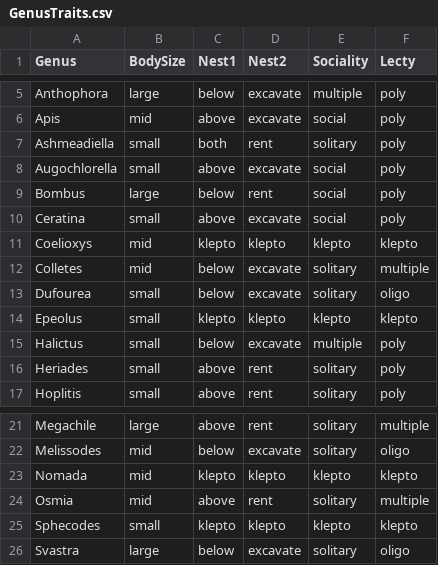
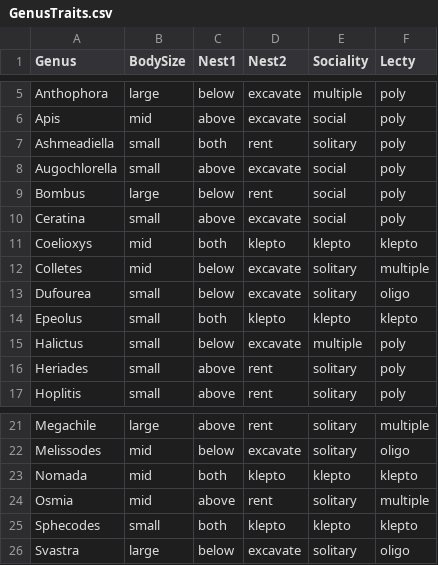
Before and after one commit to coradavies/Bee-Nutrition-Phenology, a CSV file: GenusTraits.csv, drawn as a sheet; only a part is shown, gaps mark what is left out.

```diff
--- a/GenusTraits.csv
+++ b/GenusTraits.csv
@@ -10,6 +10,6 @@ Bombus,large,below,rent,social,poly
 Ceratina,small,above,excavate,social,poly
-Coelioxys,mid,klepto,klepto,klepto,klepto
+Coelioxys,mid,both,klepto,klepto,klepto
 Colletes,mid,below,excavate,solitary,multiple
 Dufourea,small,below,excavate,solitary,oligo
-Epeolus,small,klepto,klepto,klepto,klepto
+Epeolus,small,both,klepto,klepto,klepto
 Halictus,small,below,excavate,multiple,poly
@@ -22,5 +22,5 @@ Megachile,large,above,rent,solitary,multiple
 Melissodes,mid,below,excavate,solitary,oligo
-Nomada,mid,klepto,klepto,klepto,klepto
+Nomada,mid,both,klepto,klepto,klepto
 Osmia,mid,above,rent,solitary,multiple
-Sphecodes,small,klepto,klepto,klepto,klepto
+Sphecodes,small,both,klepto,klepto,klepto
 Svastra,large,below,excavate,solitary,oligo
```
Also changed, not shown: 1 other file.
